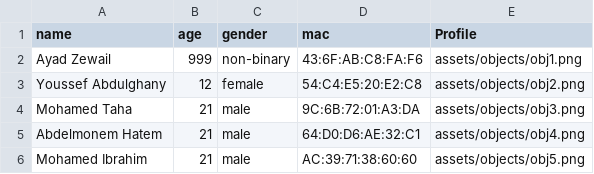
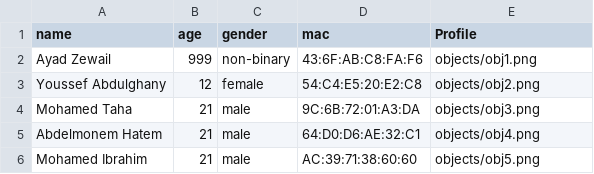
Before and after one commit to MON3EMPASHA/MuseSense-HCI, a CSV file: project 2/TUIO11_NET-master/users.csv, drawn as a sheet.

```diff
--- a/project 2/TUIO11_NET-master/users.csv
+++ b/project 2/TUIO11_NET-master/users.csv
@@ -1,6 +1,6 @@
 name,age,gender,mac,Profile
-Ayad Zewail,999,non-binary,43:6F:AB:C8:FA:F6,assets/objects/obj1.png
-Youssef Abdulghany,12,female,54:C4:E5:20:E2:C8,assets/objects/obj2.png
-Mohamed Taha,21,male,9C:6B:72:01:A3:DA,assets/objects/obj3.png
-Abdelmonem Hatem,21,male,64:D0:D6:AE:32:C1,assets/objects/obj4.png
-Mohamed Ibrahim,21,male,AC:39:71:38:60:60,assets/objects/obj5.png
+Ayad Zewail,999,non-binary,43:6F:AB:C8:FA:F6,objects/obj1.png
+Youssef Abdulghany,12,female,54:C4:E5:20:E2:C8,objects/obj2.png
+Mohamed Taha,21,male,9C:6B:72:01:A3:DA,objects/obj3.png
+Abdelmonem Hatem,21,male,64:D0:D6:AE:32:C1,objects/obj4.png
+Mohamed Ibrahim,21,male,AC:39:71:38:60:60,objects/obj5.png
```
Also changed, not shown: project 2/TUIO11_NET-master/bin/Debug/users.csv, 10 other files.
